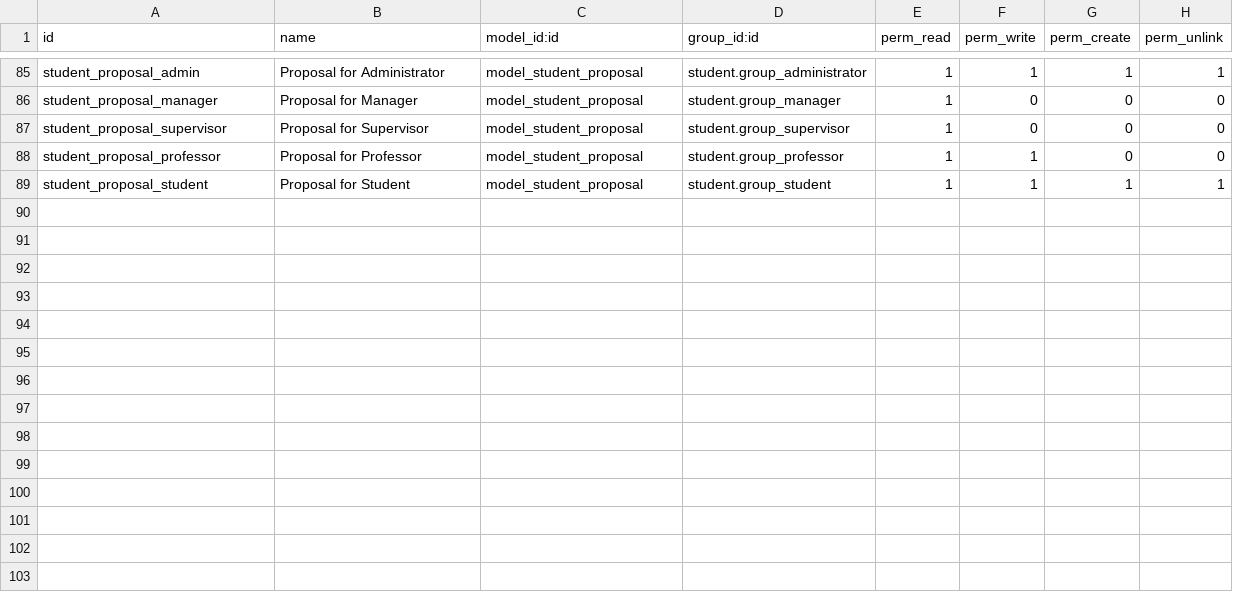
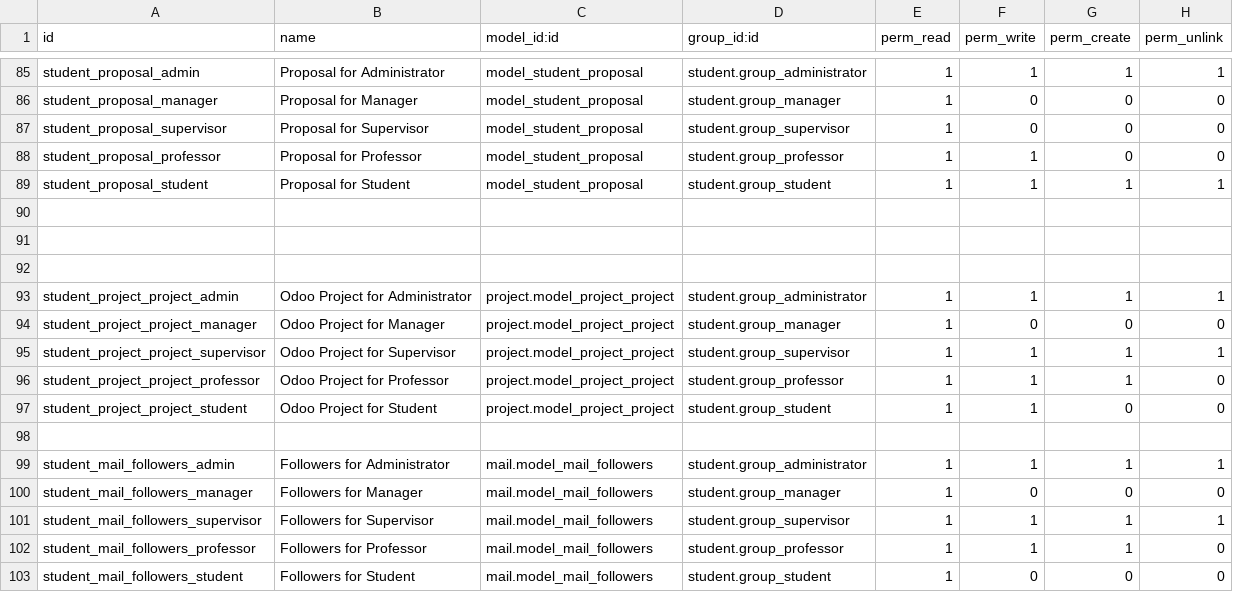
Before and after one commit to sefasenlik/PaLMS, a CSV file: student/security/ir.model.access.csv, drawn as a sheet; only a part is shown, gaps mark what is left out; the diff names each change by its address in the sheet, - before the commit and + after, or states it on an @@ line.

Commit message:
Project View Updates

```diff
--- a/student/security/ir.model.access.csv
+++ b/student/security/ir.model.access.csv
+row 90: (empty)
+row 91: (empty)
+row 92: (empty)
+row 93: student_project_project_admin | Odoo Project for Administrator | project.model_project_project | student.group_administrator | 1 | 1 | 1 | 1
+row 94: student_project_project_manager | Odoo Project for Manager | project.model_project_project | student.group_manager | 1 | 0 | 0 | 0
+row 95: student_project_project_supervisor | Odoo Project for Supervisor | project.model_project_project | student.group_supervisor | 1 | 1 | 1 | 1
+row 96: student_project_project_professor | Odoo Project for Professor | project.model_project_project | student.group_professor | 1 | 1 | 1 | 0
+row 97: student_project_project_student | Odoo Project for Student | project.model_project_project | student.group_student | 1 | 1 | 0 | 0
+row 98: (empty)
+row 99: student_mail_followers_admin | Followers for Administrator | mail.model_mail_followers | student.group_administrator | 1 | 1 | 1 | 1
+row 100: student_mail_followers_manager | Followers for Manager | mail.model_mail_followers | student.group_manager | 1 | 0 | 0 | 0
+row 101: student_mail_followers_supervisor | Followers for Supervisor | mail.model_mail_followers | student.group_supervisor | 1 | 1 | 1 | 1
+row 102: student_mail_followers_professor | Followers for Professor | mail.model_mail_followers | student.group_professor | 1 | 1 | 1 | 0
+row 103: student_mail_followers_student | Followers for Student | mail.model_mail_followers | student.group_student | 1 | 0 | 0 | 0
```
Also changed, not shown: 7 other files.
